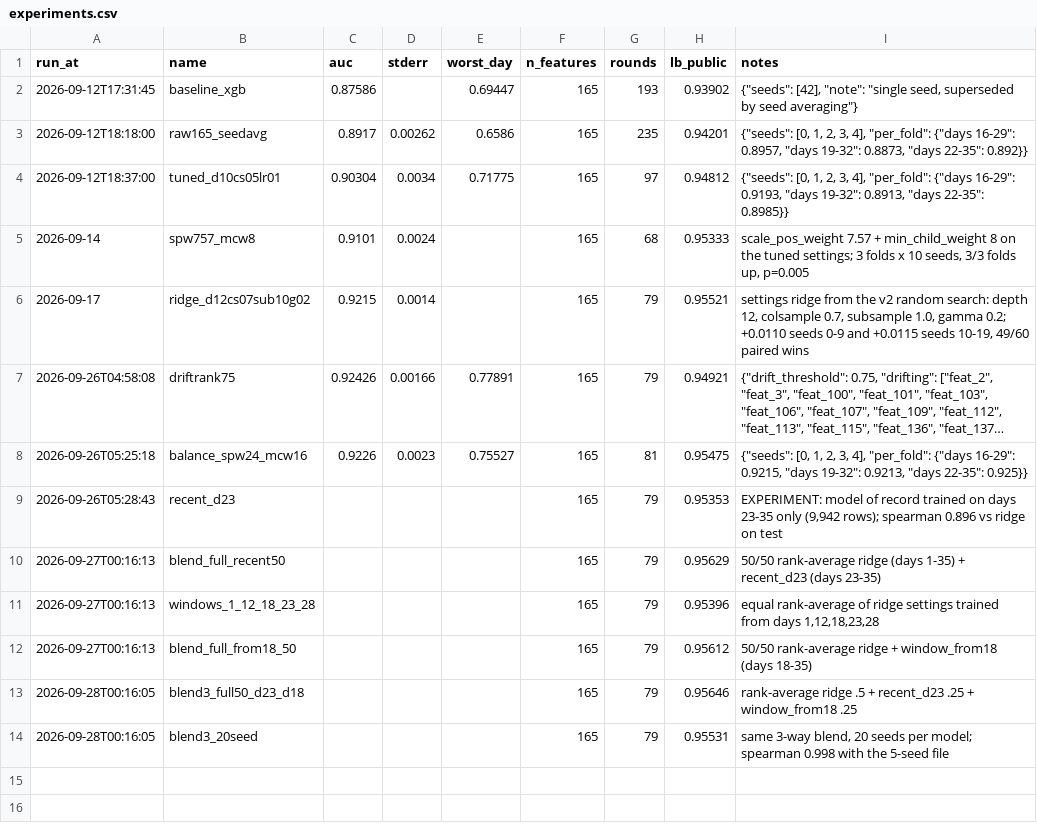
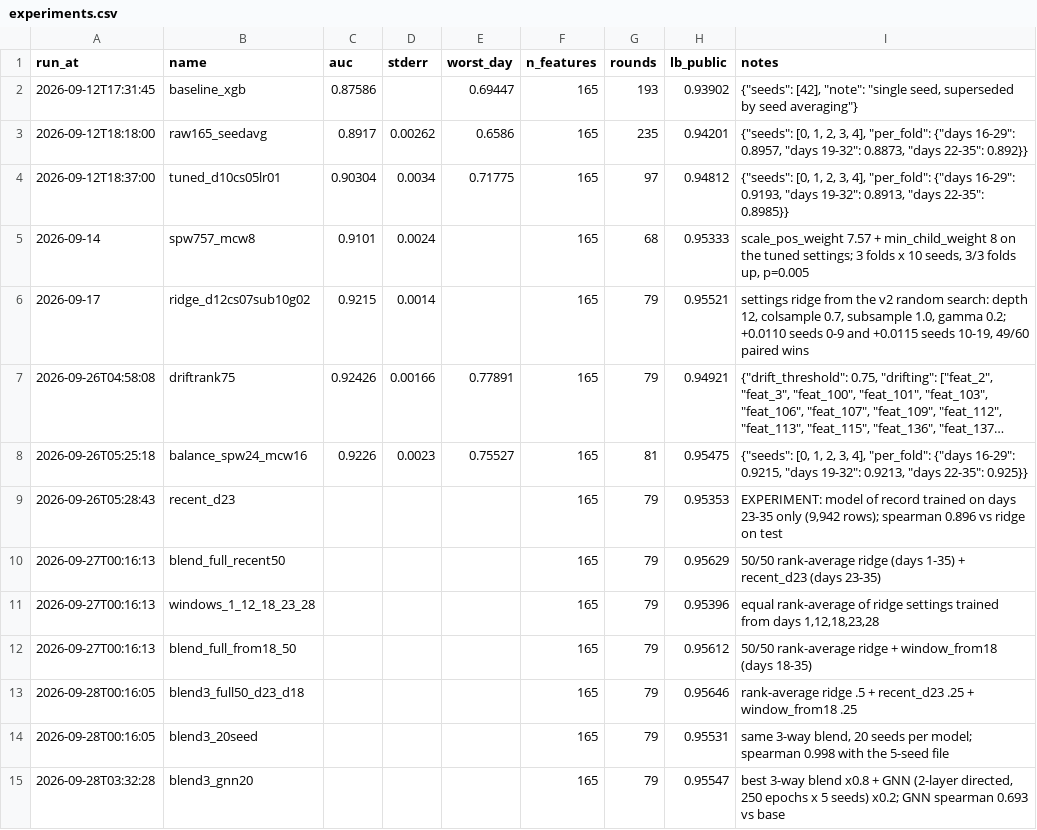
Before and after one commit to brianxlim/bt4012-kaggle, a CSV file: reports/experiments.csv, drawn as a sheet; long unchanged cells end in ….

Commit message:
experiment(gnn): graph neural net blend 0.95547; queue within-day rank post-processing

```diff
--- a/reports/experiments.csv
+++ b/reports/experiments.csv
@@ -14 +14,2 @@ run_at,name,auc,stderr,worst_day,n_features,rounds,lb_public,notes
 2026-09-28T00:16:05,blend3_20seed,,,,165,79,0.95531,"same 3-way blend, 20 seeds per model; spearman 0.998 with the 5-seed file"
+2026-09-28T03:32:28,blend3_gnn20,,,,165,79,0.95547,"best 3-way blend x0.8 + GNN (2-layer directed, 250 epochs x 5 seeds) x0.2; GNN spearman 0.693 vs base"
```
Also changed, not shown: 6 other files.
